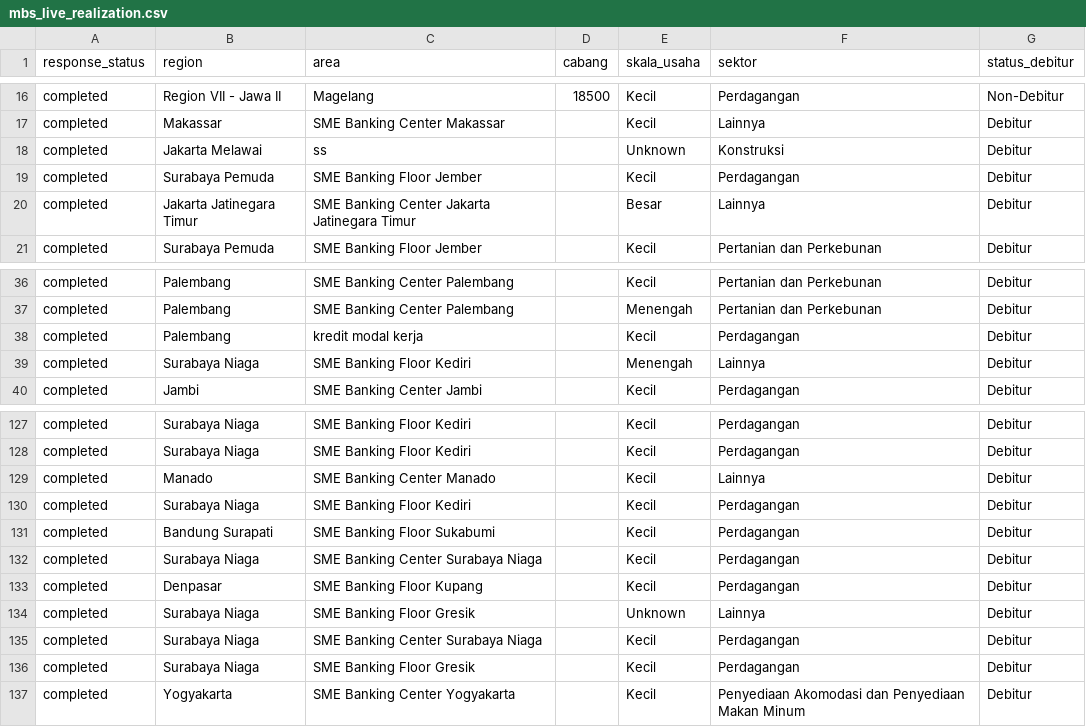
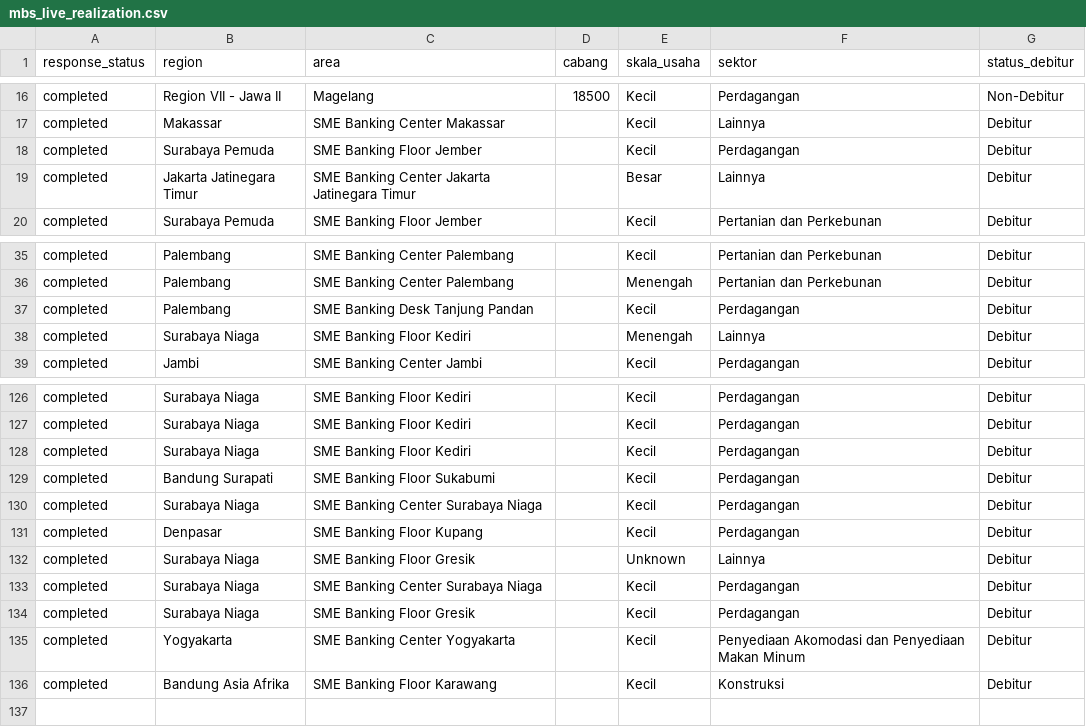
Before and after one commit to yehezkielgemini1/MBS-2026-Tracker, a CSV file: data/mbs_live_realization.csv, drawn as a sheet; only a part is shown, gaps mark what is left out.

Commit message:
Auto-refresh data 2026-06-18 10:11 WIB

```diff
--- a/data/mbs_live_realization.csv
+++ b/data/mbs_live_realization.csv
@@ -17,3 +17,2 @@ completed,Region VII  - Jawa II,Magelang,18500,Kecil,Perdagangan,Non-Debitur
 completed,Makassar,SME Banking Center Makassar,,Kecil,Lainnya,Debitur
-completed,Jakarta Melawai,ss,,Unknown,Konstruksi,Debitur
 completed,Surabaya Pemuda,SME Banking Floor Jember,,Kecil,Perdagangan,Debitur
@@ -37,3 +36,3 @@ completed,Palembang,SME Banking Center Palembang,,Kecil,Pertanian dan Perkebunan
 completed,Palembang,SME Banking Center Palembang,,Menengah,Pertanian dan Perkebunan,Debitur
-completed,Palembang,kredit modal kerja,,Kecil,Perdagangan,Debitur
+completed,Palembang,SME Banking Desk Tanjung Pandan,,Kecil,Perdagangan,Debitur
 completed,Surabaya Niaga,SME Banking Floor Kediri,,Menengah,Lainnya,Debitur
@@ -128,3 +127,2 @@ completed,Surabaya Niaga,SME Banking Floor Kediri,,Kecil,Perdagangan,Debitur
 completed,Surabaya Niaga,SME Banking Floor Kediri,,Kecil,Perdagangan,Debitur
-completed,Manado,SME Banking Center Manado,,Kecil,Lainnya,Debitur
 completed,Surabaya Niaga,SME Banking Floor Kediri,,Kecil,Perdagangan,Debitur
@@ -137 +135,2 @@ completed,Surabaya Niaga,SME Banking Floor Gresik,,Kecil,Perdagangan,Debitur
 completed,Yogyakarta,SME Banking Center Yogyakarta,,Kecil,Penyediaan Akomodasi dan Penyediaan Makan Minum,Debitur
+completed,Bandung Asia Afrika,SME Banking Floor Karawang,,Kecil,Konstruksi,Debitur
```
Also changed, not shown: 1 other file.
